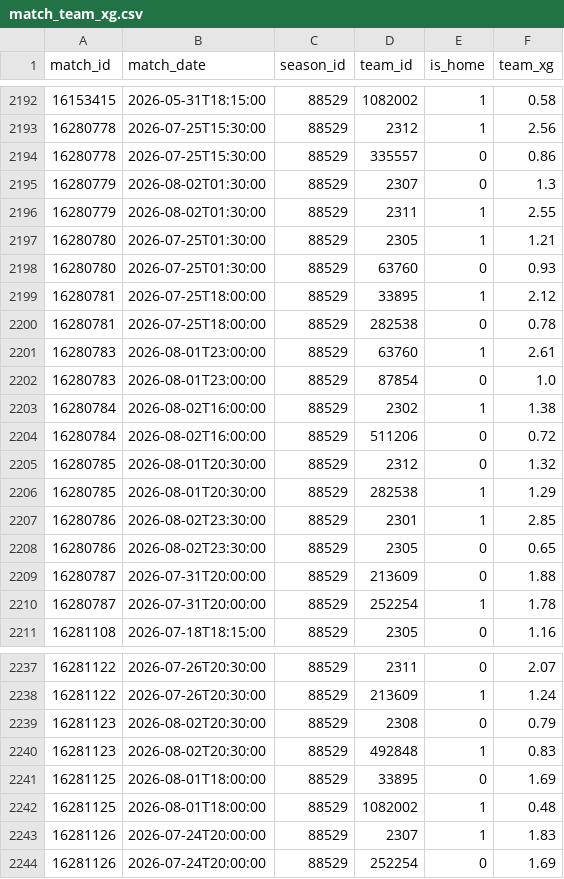
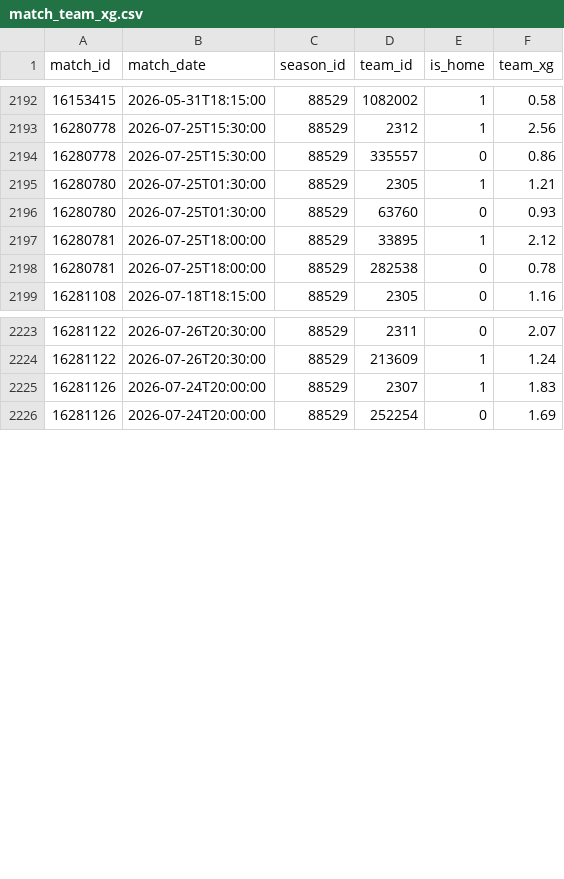
Before and after one commit to axelstefans/liga1-scout, a CSV file: match_team_xg.csv, drawn as a sheet; only a part is shown, gaps mark what is left out; the diff covers the shown part only.

```diff
--- a/match_team_xg.csv
+++ b/match_team_xg.csv
@@ -2194,4 +2194,2 @@ match_id,match_date,season_id,team_id,is_home,team_xg
 16280778,2026-07-25T15:30:00,88529,335557,0,0.86
-16280779,2026-08-02T01:30:00,88529,2307,0,1.3
-16280779,2026-08-02T01:30:00,88529,2311,1,2.55
 16280780,2026-07-25T01:30:00,88529,2305,1,1.21
@@ -2200,12 +2198,2 @@ match_id,match_date,season_id,team_id,is_home,team_xg
 16280781,2026-07-25T18:00:00,88529,282538,0,0.78
-16280783,2026-08-01T23:00:00,88529,63760,1,2.61
-16280783,2026-08-01T23:00:00,88529,87854,0,1.0
-16280784,2026-08-02T16:00:00,88529,2302,1,1.38
-16280784,2026-08-02T16:00:00,88529,511206,0,0.72
-16280785,2026-08-01T20:30:00,88529,2312,0,1.32
-16280785,2026-08-01T20:30:00,88529,282538,1,1.29
-16280786,2026-08-02T23:30:00,88529,2301,1,2.85
-16280786,2026-08-02T23:30:00,88529,2305,0,0.65
-16280787,2026-07-31T20:00:00,88529,213609,0,1.88
-16280787,2026-07-31T20:00:00,88529,252254,1,1.78
 16281108,2026-07-18T18:15:00,88529,2305,0,1.16
@@ -2238,6 +2224,2 @@ match_id,match_date,season_id,team_id,is_home,team_xg
 16281122,2026-07-26T20:30:00,88529,213609,1,1.24
-16281123,2026-08-02T20:30:00,88529,2308,0,0.79
-16281123,2026-08-02T20:30:00,88529,492848,1,0.83
-16281125,2026-08-01T18:00:00,88529,33895,0,1.69
-16281125,2026-08-01T18:00:00,88529,1082002,1,0.48
 16281126,2026-07-24T20:00:00,88529,2307,1,1.83
```
Also changed, not shown: 2 removed rows elsewhere in this file, backtest_results_production_final.csv, 4 other files.
